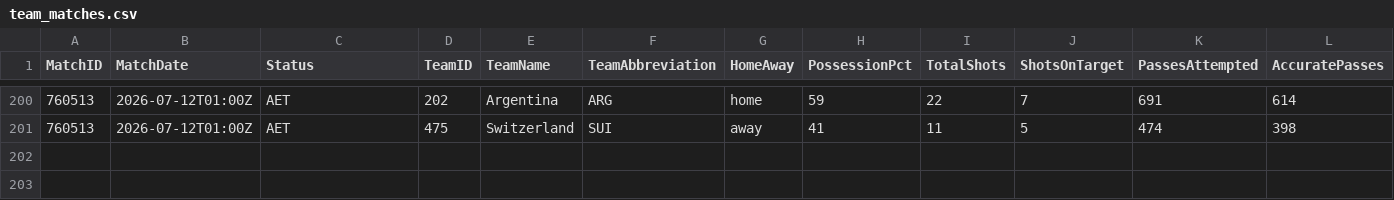
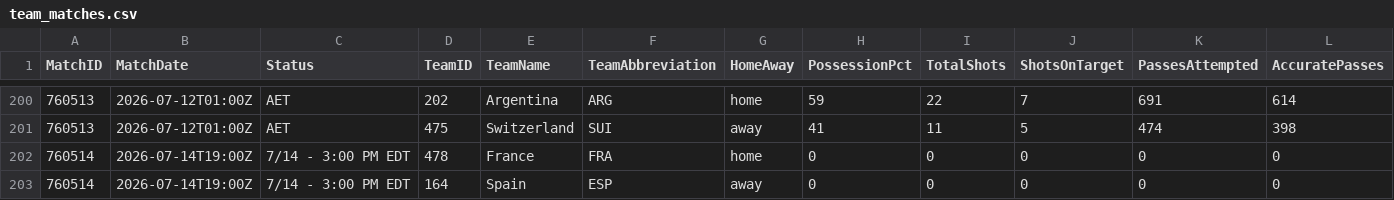
Before and after one commit to ISAAC-Neumoton/wc2026, a CSV file: data_output/team_matches.csv, drawn as a sheet; only a part is shown, gaps mark what is left out; rows hold the shown columns only; the diff names each change by its address in the sheet, - before the commit and + after, or states it on an @@ line.

```diff
--- a/data_output/team_matches.csv
+++ b/data_output/team_matches.csv
+row 202: 760514 | 2026-07-14T19:00Z | 7/14 - 3:00 PM EDT | 478 | France | FRA | home | 0 | 0 | 0 | 0 | 0
+row 203: 760514 | 2026-07-14T19:00Z | 7/14 - 3:00 PM EDT | 164 | Spain | ESP | away | 0 | 0 | 0 | 0 | 0
```
